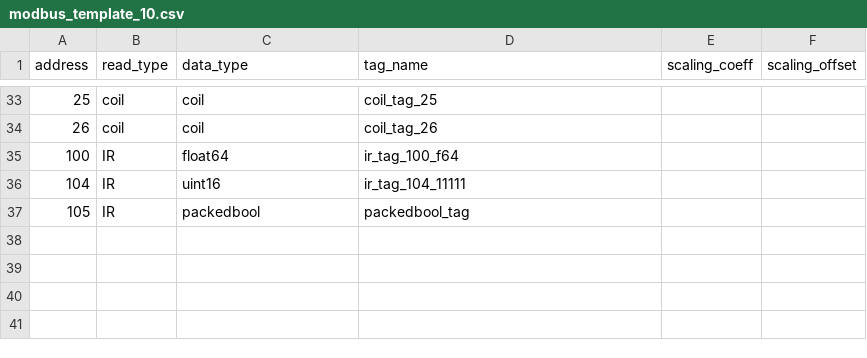
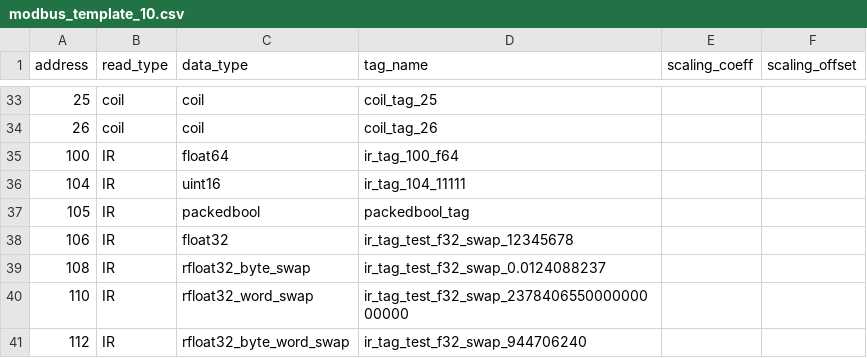
Before and after one commit to namteckor/modbus-dl, a CSV file: config/modbus_template_10.csv, drawn as a sheet; only a part is shown, gaps mark what is left out.

Commit message:
added support for Little-, Mid-Big- and Mid-Little-Endian float32 data_types

```diff
--- a/config/modbus_template_10.csv
+++ b/config/modbus_template_10.csv
@@ -37 +37,5 @@ address,read_type,data_type,tag_name,scaling_coeff,scaling_offset
 105,IR,packedbool,packedbool_tag,,
+106,IR,float32,ir_tag_test_f32_swap_12345678,,
+108,IR,rfloat32_byte_swap,ir_tag_test_f32_swap_0.0124088237,,
+110,IR,rfloat32_word_swap,ir_tag_test_f32_swap_237840655000000000000,,
+112,IR,rfloat32_byte_word_swap,ir_tag_test_f32_swap_944706240,,
```
Also changed, not shown: 7 other files.
